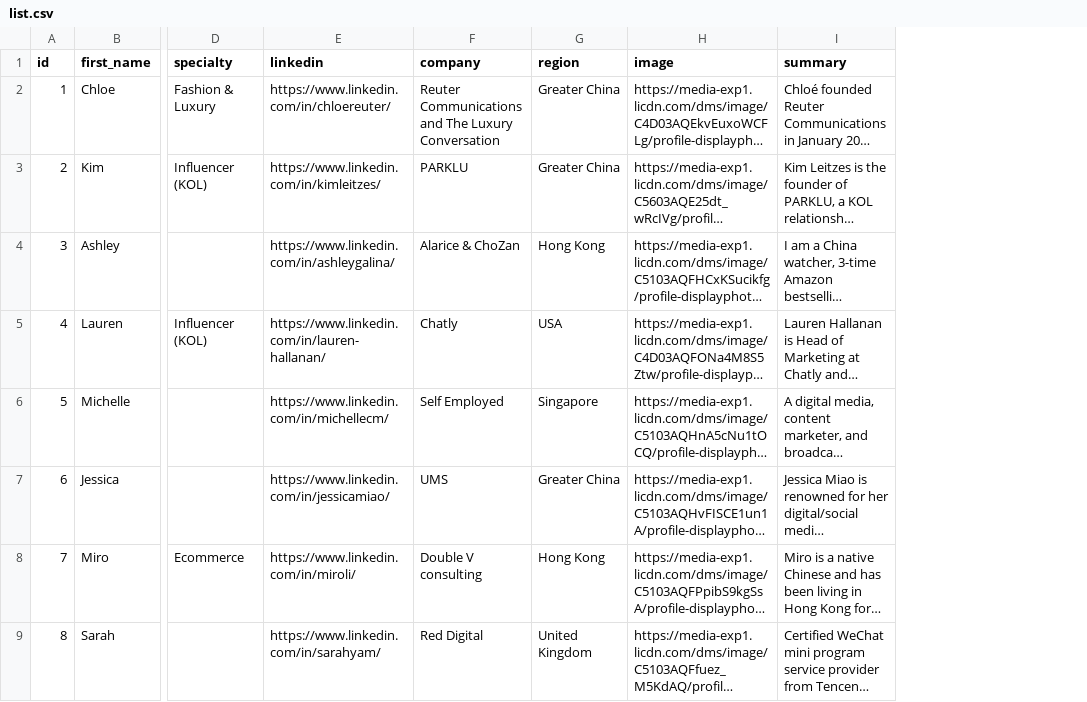
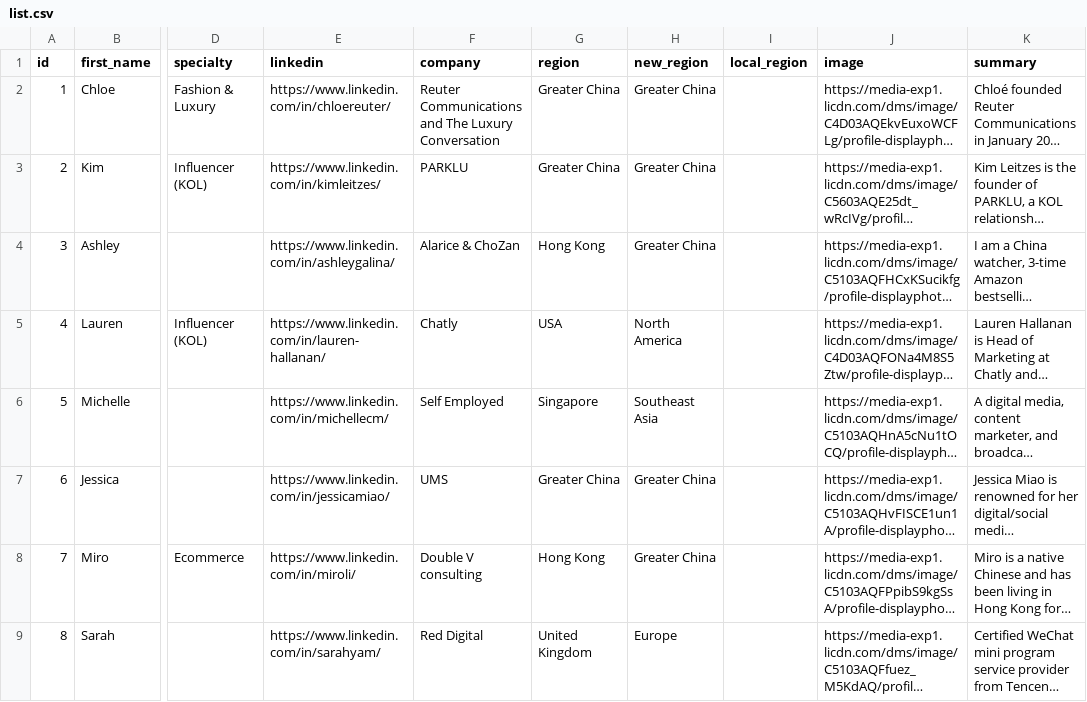
Before and after one commit to smithavt14/women_who_china, a CSV file: _data/list.csv, drawn as a sheet; only a part is shown, gaps mark what is left out; long unchanged cells end in …; the diff covers the shown part only; the diff names each change by its address in the sheet, - before the commit and + after, or states it on an @@ line.

Commit message:
update data list; udpate region filter; update filter btn style to text-aligned center'

```diff
--- a/_data/list.csv
+++ b/_data/list.csv
+column H (new_region), rows 2-9: Greater China | Greater China | Greater China | North America | Southeast Asia | Greater China | Greater China | Europe
+column I (local_region), empty
```
Also changed, not shown: 5 added rows elsewhere in this file, 8 other files.
